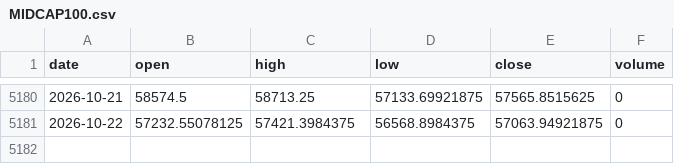
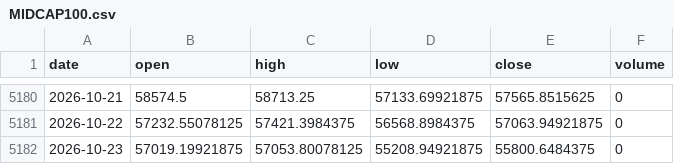
Before and after one commit to akadvisor3-tech/earn-india-market-data, a CSV file: data/indices/MIDCAP100.csv, drawn as a sheet; only a part is shown, gaps mark what is left out.

```diff
--- a/data/indices/MIDCAP100.csv
+++ b/data/indices/MIDCAP100.csv
@@ -5181 +5181,2 @@ date,open,high,low,close,volume
 2026-10-22,57232.55078125,57421.3984375,56568.8984375,57063.94921875,0
+2026-10-23,57019.19921875,57053.80078125,55208.94921875,55800.6484375,0
```
Also changed, not shown: data/indices/BANKNIFTY.csv, data/indices/FINNIFTY.csv, 2 other files.
